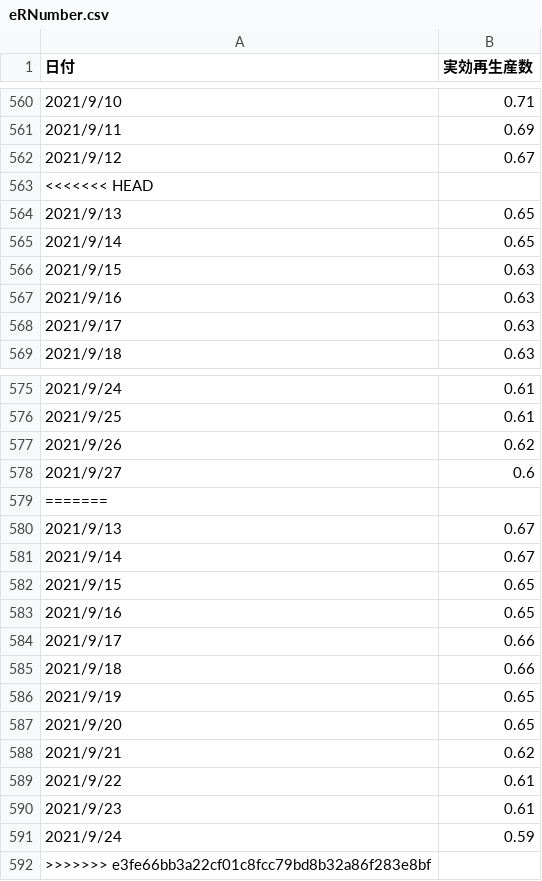
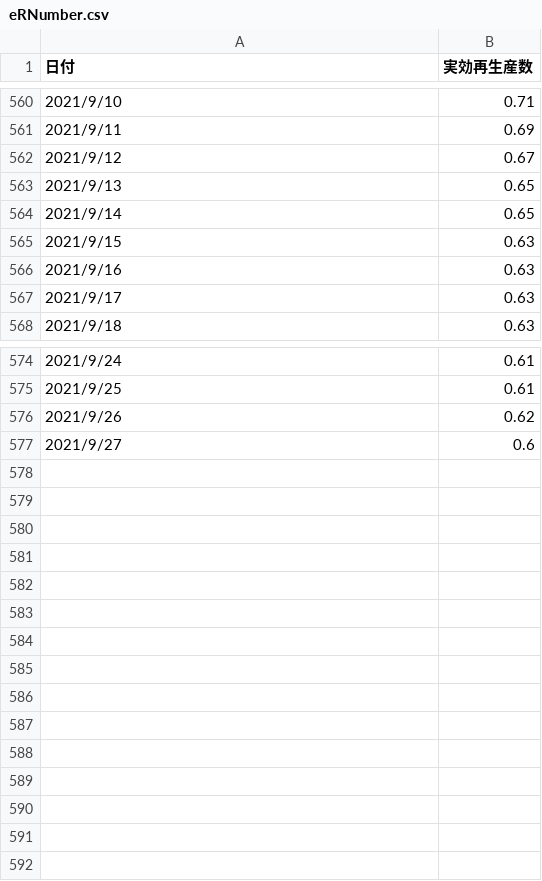
Before and after one commit to nyeoro-bong/vaccineRiskCalc, a CSV file: eRNumber.csv, drawn as a sheet; only a part is shown, gaps mark what is left out.

```diff
--- a/eRNumber.csv
+++ b/eRNumber.csv
@@ -562,3 +562,2 @@
 2021/9/12,0.67
-<<<<<<< HEAD
 2021/9/13,0.65
@@ -578,15 +577 @@
 2021/9/27,0.6
-=======
-2021/9/13,0.67
-2021/9/14,0.67
-2021/9/15,0.65
-2021/9/16,0.65
-2021/9/17,0.66
-2021/9/18,0.66
-2021/9/19,0.65
-2021/9/20,0.65
-2021/9/21,0.62
-2021/9/22,0.61
-2021/9/23,0.61
-2021/9/24,0.59
->>>>>>> e3fe66bb3a22cf01c8fcc79bd8b32a86f283e8bf
```
Also changed, not shown: demography.csv.
